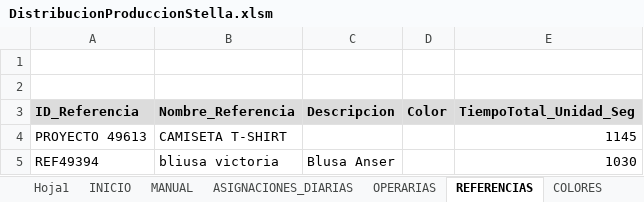
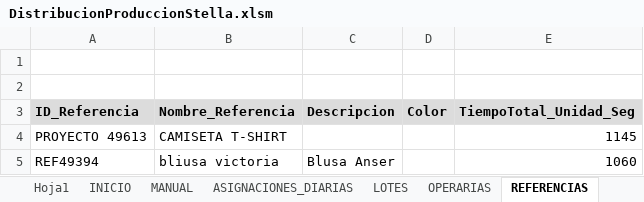
Before and after one commit to mireca22/macro, an Excel workbook: DistribucionProduccionStella.xlsm, sheet REFERENCIAS, drawn as a sheet; values as stored, in another font and other column widths than the file's, no borders; charts and pictures not drawn; the diff names each change by its address in the sheet, - before the commit and + after, or states it on an @@ line.

```diff
--- a/DistribucionProduccionStella.xlsm (sheet REFERENCIAS)
+++ b/DistribucionProduccionStella.xlsm (sheet REFERENCIAS)
-E5 (TiempoTotal_Unidad_Seg): 1030
+E5 (TiempoTotal_Unidad_Seg): 1060
```
Also changed, not shown: sheet ASIGNACIONES_DIARIAS, sheet AVANCE_PRODUCCION, sheet ANALISIS_TIEMPOS, sheet REPORTE_LOTES, sheet LOTES, sheet RESUMEN_DIARIO, 5 more sheets, other sheet tabs, charts or pictures, 3 other files.
